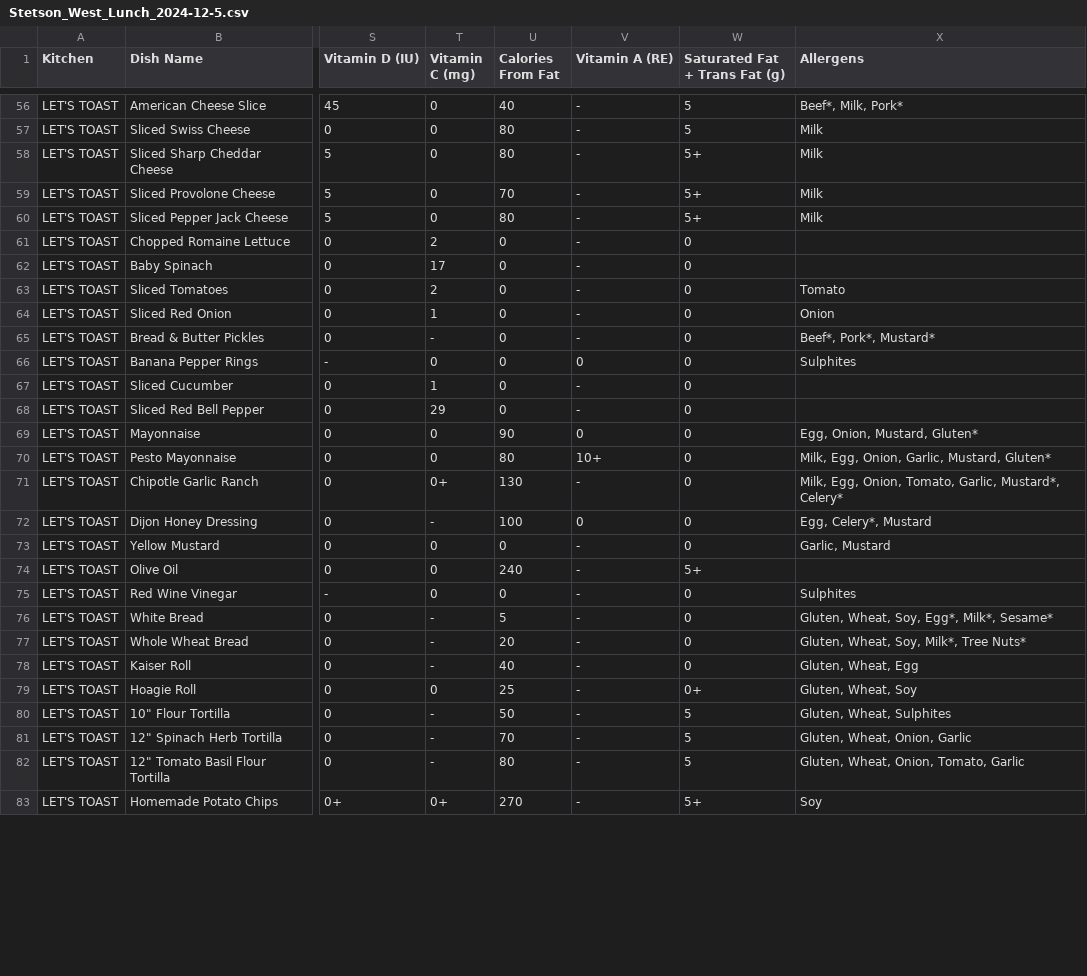
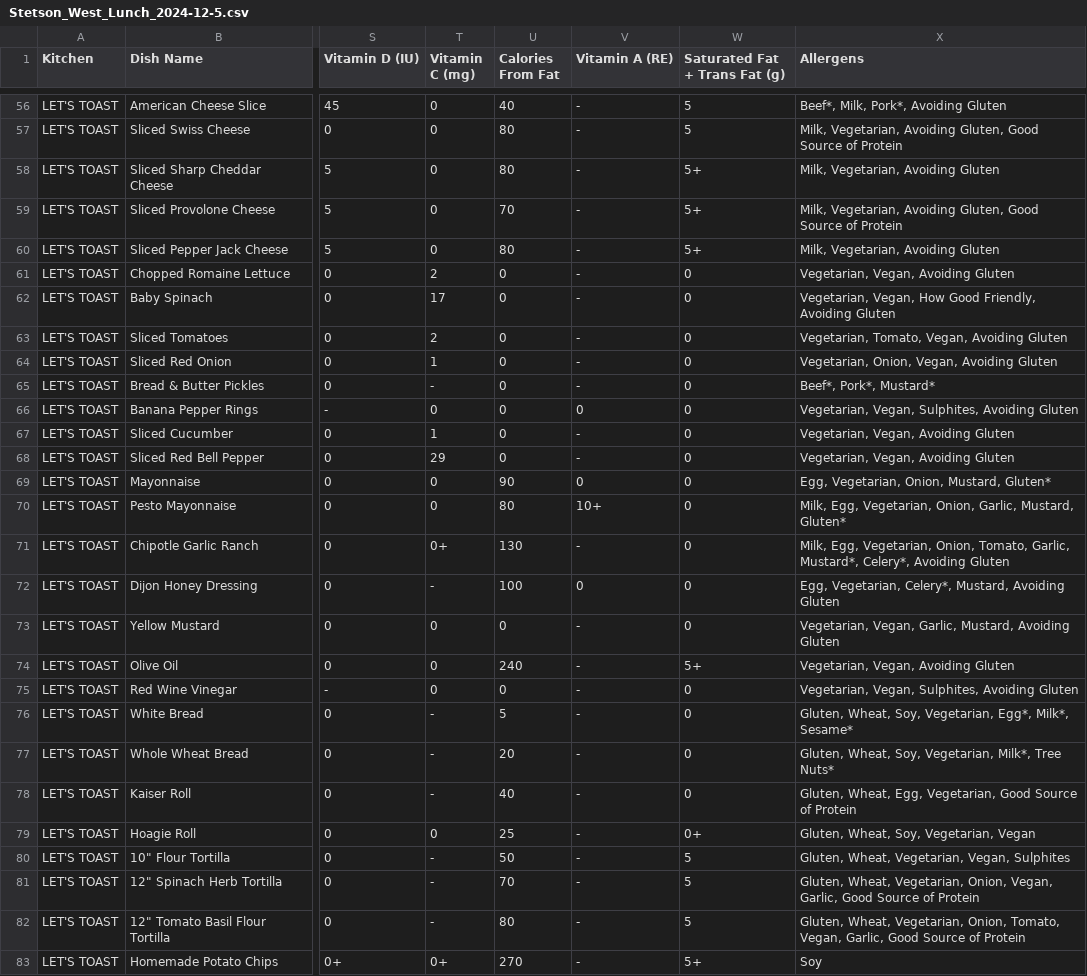
Before and after one commit to EddieTheEgg/NU-Hall, a CSV file: Data/Stetson_West_Lunch_2024-12-5.csv, drawn as a sheet; only a part is shown, gaps mark what is left out; the diff covers the shown part only; the diff names each change by its address in the sheet, - before the commit and + after, or states it on an @@ line.

```diff
--- a/Data/Stetson_West_Lunch_2024-12-5.csv
+++ b/Data/Stetson_West_Lunch_2024-12-5.csv
-X56 (Allergens): Beef*, Milk, Pork*
+X56 (Allergens): Beef*, Milk, Pork*, Avoiding Gluten
-X57 (Allergens): Milk
+X57 (Allergens): Milk, Vegetarian, Avoiding Gluten, Good Source of Protein
-X58 (Allergens): Milk
+X58 (Allergens): Milk, Vegetarian, Avoiding Gluten
-X59 (Allergens): Milk
+X59 (Allergens): Milk, Vegetarian, Avoiding Gluten, Good Source of Protein
-X60 (Allergens): Milk
+X60 (Allergens): Milk, Vegetarian, Avoiding Gluten
-X61 (Allergens): (empty)
+X61 (Allergens): Vegetarian, Vegan, Avoiding Gluten
-X62 (Allergens): (empty)
+X62 (Allergens): Vegetarian, Vegan, How Good Friendly, Avoiding Gluten
-X63 (Allergens): Tomato
+X63 (Allergens): Vegetarian, Tomato, Vegan, Avoiding Gluten
-X64 (Allergens): Onion
+X64 (Allergens): Vegetarian, Onion, Vegan, Avoiding Gluten
-X66 (Allergens): Sulphites
+X66 (Allergens): Vegetarian, Vegan, Sulphites, Avoiding Gluten
-X67:X68 (Allergens): (empty)
+X67:X68 (Allergens): Vegetarian, Vegan, Avoiding Gluten
-X69 (Allergens): Egg, Onion, Mustard, Gluten*
+X69 (Allergens): Egg, Vegetarian, Onion, Mustard, Gluten*
-X70 (Allergens): Milk, Egg, Onion, Garlic,…
+X70 (Allergens): Milk, Egg, Vegetarian, Onion, Garlic,…
-X71 (Allergens): Milk, Egg, Onion, Tomato, Garlic, Mustard*, Celery*
+X71 (Allergens): Milk, Egg, Vegetarian, Onion, Tomato, Garlic, Mustard*, Celery*, Avoiding Gluten
-X72 (Allergens): Egg, Celery*, Mustard
+X72 (Allergens): Egg, Vegetarian, Celery*, Mustard, Avoiding Gluten
-X73 (Allergens): Garlic, Mustard
+X73 (Allergens): Vegetarian, Vegan, Garlic, Mustard, Avoiding Gluten
-X74 (Allergens): (empty)
+X74 (Allergens): Vegetarian, Vegan, Avoiding Gluten
-X75 (Allergens): Sulphites
+X75 (Allergens): Vegetarian, Vegan, Sulphites, Avoiding Gluten
-X76 (Allergens): …Wheat, Soy, Egg*, Milk*,…
+X76 (Allergens): …Wheat, Soy, Vegetarian, Egg*, Milk*,…
-X77 (Allergens): Gluten, Wheat, Soy, Milk*, Tree Nuts*
+X77 (Allergens): Gluten, Wheat, Soy, Vegetarian, Milk*, Tree Nuts*
-X78 (Allergens): Gluten, Wheat, Egg
+X78 (Allergens): Gluten, Wheat, Egg, Vegetarian, Good Source of Protein
-X79 (Allergens): Gluten, Wheat, Soy
+X79 (Allergens): Gluten, Wheat, Soy, Vegetarian, Vegan
-X80 (Allergens): Gluten, Wheat, Sulphites
+X80 (Allergens): Gluten, Wheat, Vegetarian, Vegan, Sulphites
-X81 (Allergens): Gluten, Wheat, Onion, Garlic
+X81 (Allergens): Gluten, Wheat, Vegetarian, Onion, Vegan, Garlic, Good Source of Protein
-X82 (Allergens): Gluten, Wheat, Onion, Tomato, Garlic
+X82 (Allergens): Gluten, Wheat, Vegetarian, Onion, Tomato, Vegan, Garlic, Good Source of Protein
```
Also changed, not shown: 63 edited cells elsewhere in this file, 1 other file.
